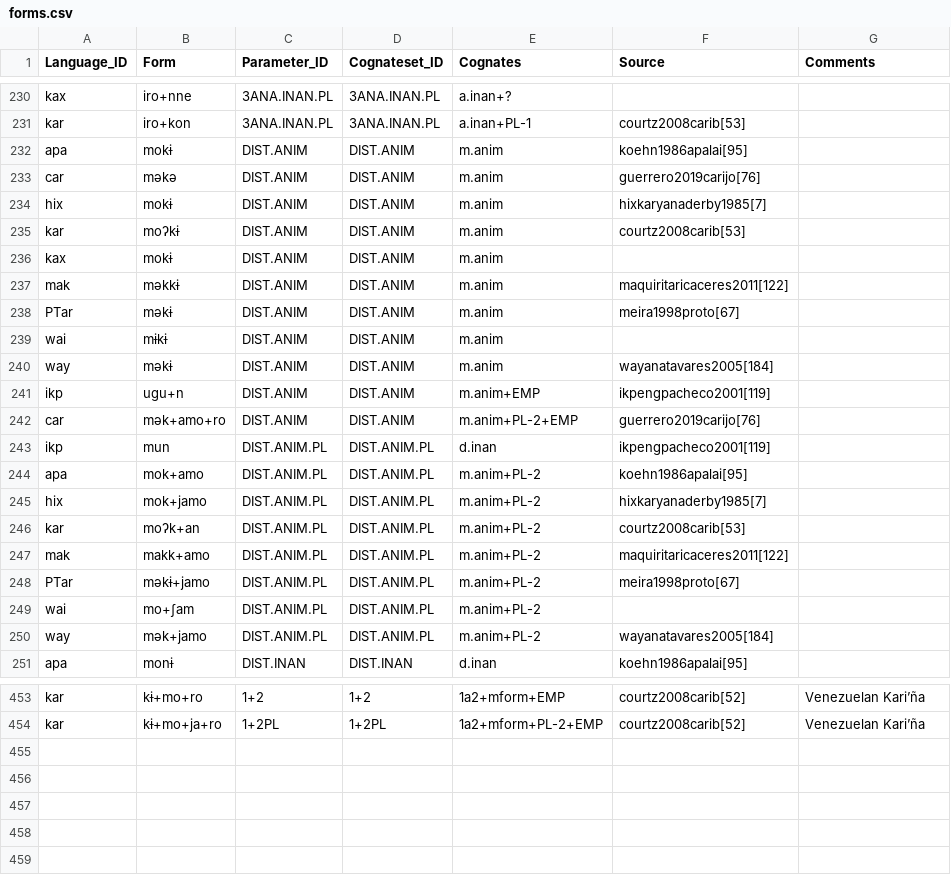
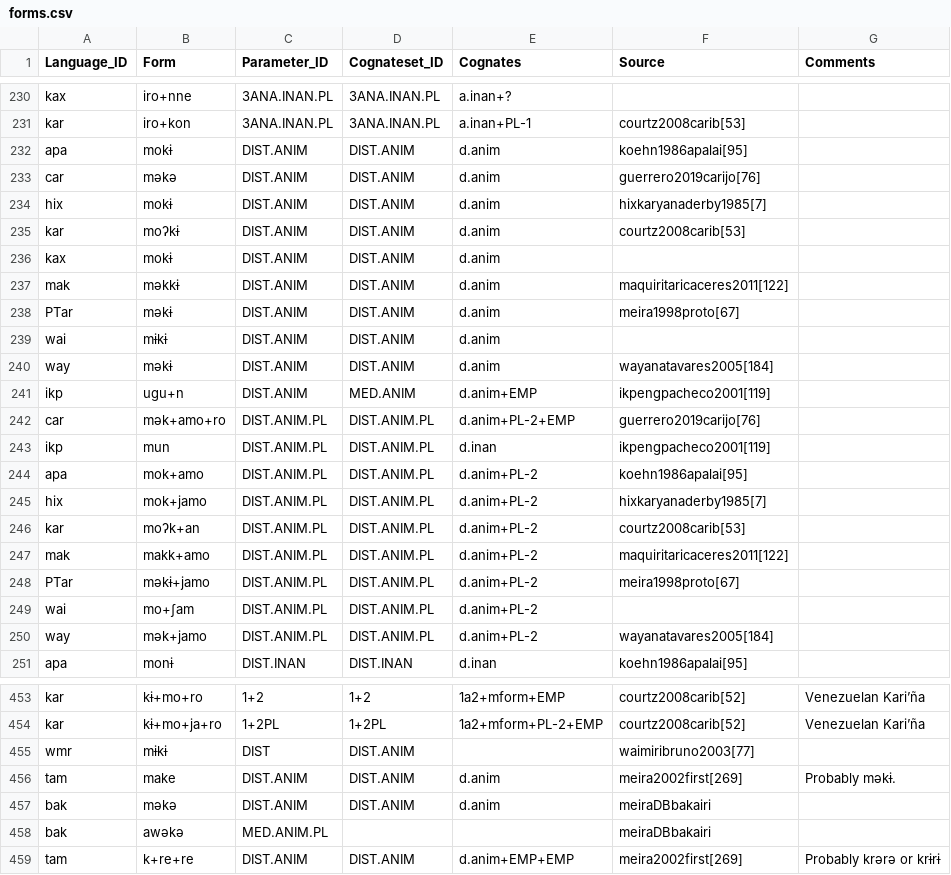
Before and after one commit to fmatter/cariban_pronouns, a CSV file: raw/forms.csv, drawn as a sheet; only a part is shown, gaps mark what is left out; the diff covers the shown part only.

Commit message:
updated DIST.ANIM and MED.ANIM forms and cognates

```diff
--- a/raw/forms.csv
+++ b/raw/forms.csv
@@ -231,21 +231,21 @@
 "kar","iro+kon","3ANA.INAN.PL","3ANA.INAN.PL","a.inan+PL-1","courtz2008carib[53]",
-"apa","mokɨ","DIST.ANIM","DIST.ANIM","m.anim","koehn1986apalai[95]",
-"car","məkə","DIST.ANIM","DIST.ANIM","m.anim","guerrero2019carijo[76]",
-"hix","mokɨ","DIST.ANIM","DIST.ANIM","m.anim","hixkaryanaderby1985[7]",
-"kar","moʔkɨ","DIST.ANIM","DIST.ANIM","m.anim","courtz2008carib[53]",
-"kax","mokɨ","DIST.ANIM","DIST.ANIM","m.anim",,
-"mak","məkkɨ","DIST.ANIM","DIST.ANIM","m.anim","maquiritaricaceres2011[122]",
-"PTar","məkɨ","DIST.ANIM","DIST.ANIM","m.anim","meira1998proto[67]",
-"wai","mɨkɨ","DIST.ANIM","DIST.ANIM","m.anim",,
-"way","məkɨ","DIST.ANIM","DIST.ANIM","m.anim","wayanatavares2005[184]",
-"ikp","ugu+n","DIST.ANIM","DIST.ANIM","m.anim+EMP","ikpengpacheco2001[119]",
-"car","mək+amo+ro","DIST.ANIM","DIST.ANIM","m.anim+PL-2+EMP","guerrero2019carijo[76]",
+"apa","mokɨ","DIST.ANIM","DIST.ANIM","d.anim","koehn1986apalai[95]",
+"car","məkə","DIST.ANIM","DIST.ANIM","d.anim","guerrero2019carijo[76]",
+"hix","mokɨ","DIST.ANIM","DIST.ANIM","d.anim","hixkaryanaderby1985[7]",
+"kar","moʔkɨ","DIST.ANIM","DIST.ANIM","d.anim","courtz2008carib[53]",
+"kax","mokɨ","DIST.ANIM","DIST.ANIM","d.anim",,
+"mak","məkkɨ","DIST.ANIM","DIST.ANIM","d.anim","maquiritaricaceres2011[122]",
+"PTar","məkɨ","DIST.ANIM","DIST.ANIM","d.anim","meira1998proto[67]",
+"wai","mɨkɨ","DIST.ANIM","DIST.ANIM","d.anim",,
+"way","məkɨ","DIST.ANIM","DIST.ANIM","d.anim","wayanatavares2005[184]",
+"ikp","ugu+n","DIST.ANIM","MED.ANIM","d.anim+EMP","ikpengpacheco2001[119]",
+"car","mək+amo+ro","DIST.ANIM.PL","DIST.ANIM.PL","d.anim+PL-2+EMP","guerrero2019carijo[76]",
 "ikp","mun","DIST.ANIM.PL","DIST.ANIM.PL","d.inan","ikpengpacheco2001[119]",
-"apa","mok+amo","DIST.ANIM.PL","DIST.ANIM.PL","m.anim+PL-2","koehn1986apalai[95]",
-"hix","mok+jamo","DIST.ANIM.PL","DIST.ANIM.PL","m.anim+PL-2","hixkaryanaderby1985[7]",
-"kar","moʔk+an","DIST.ANIM.PL","DIST.ANIM.PL","m.anim+PL-2","courtz2008carib[53]",
-"mak","makk+amo","DIST.ANIM.PL","DIST.ANIM.PL","m.anim+PL-2","maquiritaricaceres2011[122]",
-"PTar","məkɨ+jamo","DIST.ANIM.PL","DIST.ANIM.PL","m.anim+PL-2","meira1998proto[67]",
-"wai","mo+ʃam","DIST.ANIM.PL","DIST.ANIM.PL","m.anim+PL-2",,
-"way","mək+jamo","DIST.ANIM.PL","DIST.ANIM.PL","m.anim+PL-2","wayanatavares2005[184]",
+"apa","mok+amo","DIST.ANIM.PL","DIST.ANIM.PL","d.anim+PL-2","koehn1986apalai[95]",
+"hix","mok+jamo","DIST.ANIM.PL","DIST.ANIM.PL","d.anim+PL-2","hixkaryanaderby1985[7]",
+"kar","moʔk+an","DIST.ANIM.PL","DIST.ANIM.PL","d.anim+PL-2","courtz2008carib[53]",
+"mak","makk+amo","DIST.ANIM.PL","DIST.ANIM.PL","d.anim+PL-2","maquiritaricaceres2011[122]",
+"PTar","məkɨ+jamo","DIST.ANIM.PL","DIST.ANIM.PL","d.anim+PL-2","meira1998proto[67]",
+"wai","mo+ʃam","DIST.ANIM.PL","DIST.ANIM.PL","d.anim+PL-2",,
+"way","mək+jamo","DIST.ANIM.PL","DIST.ANIM.PL","d.anim+PL-2","wayanatavares2005[184]",
 "apa","monɨ","DIST.INAN","DIST.INAN","d.inan","koehn1986apalai[95]",
@@ -454 +454,6 @@
 "kar","kɨ+mo+ja+ro","1+2PL","1+2PL","1a2+mform+PL-2+EMP","courtz2008carib[52]","Venezuelan Kari’ña"
+"wmr","mɨkɨ","DIST","DIST.ANIM",,"waimiribruno2003[77]",
+"tam","make","DIST.ANIM","DIST.ANIM","d.anim","meira2002first[269]","Probably məkɨ."
+"bak","məkə","DIST.ANIM","DIST.ANIM","d.anim","meiraDBbakairi",
+"bak","awəkə","MED.ANIM.PL",,,"meiraDBbakairi",
+"tam","k+re+re","DIST.ANIM","DIST.ANIM","d.anim+EMP+EMP","meira2002first[269]","Probably krərə or krɨrɨ"
```
Also changed, not shown: 39 edited cells elsewhere in this file, cldf/cognates.csv, cldf/cognatesets.csv, 9 other files.
